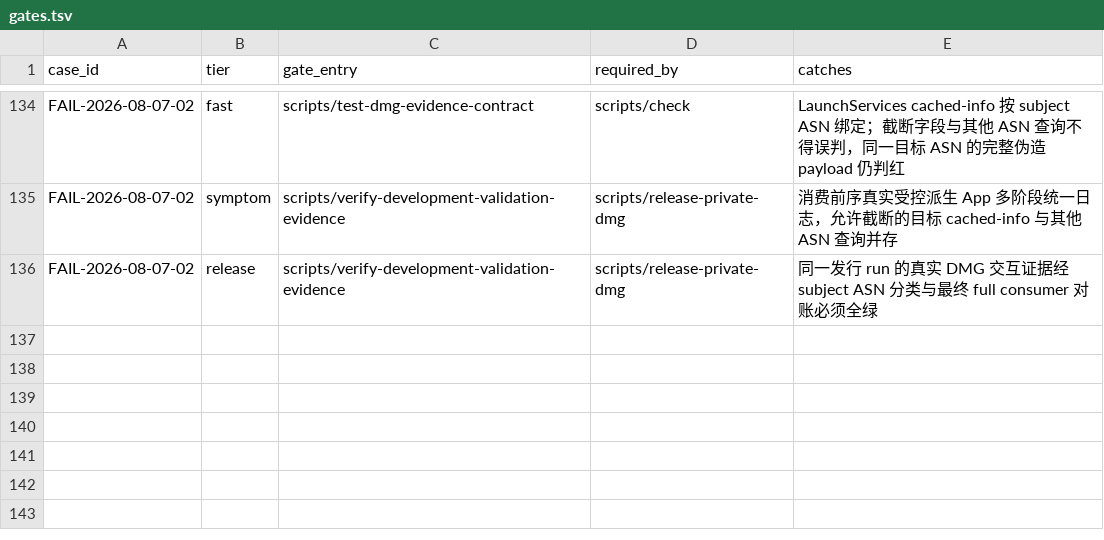
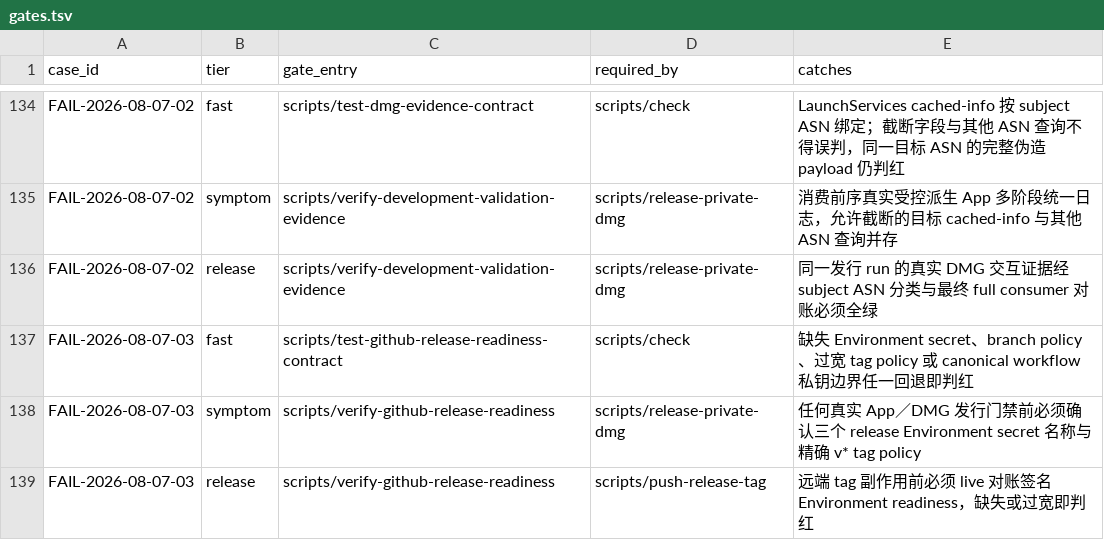
Before and after one commit to quboliu/noonmark, a TSV file: docs/engineering/failure-cases/gates.tsv, drawn as a sheet; only a part is shown, gaps mark what is left out; the diff names each change by its address in the sheet, - before the commit and + after, or states it on an @@ line.

Commit message:
fix(release): harden GitHub signing readiness
Require live environment readiness before local release validation and tag publication. Pin the canonical release action, minimize signing-key exposure, prove the imported identity, and clean temporary material on every path. Retire build 10 and open build 11 after the failed unshipped candidate.\n\nFailure-Case: FAIL-2026-08-07-03

```diff
--- a/docs/engineering/failure-cases/gates.tsv
+++ b/docs/engineering/failure-cases/gates.tsv
+row 137: FAIL-2026-08-07-03 | fast | scripts/test-github-release-readiness-contract | scripts/check | 缺失 Environment secret、branch policy、过宽 tag policy 或 canonical workflow 私钥边界任一回退即判红
+row 138: FAIL-2026-08-07-03 | symptom | scripts/verify-github-release-readiness | scripts/release-private-dmg | 任何真实 App／DMG 发行门禁前必须确认三个 release Environment secret 名称与精确 v* tag policy
+row 139: FAIL-2026-08-07-03 | release | scripts/verify-github-release-readiness | scripts/push-release-tag | 远端 tag 副作用前必须 live 对账签名 Environment readiness，缺失或过宽即判红
```
Also changed, not shown: 13 other files.
